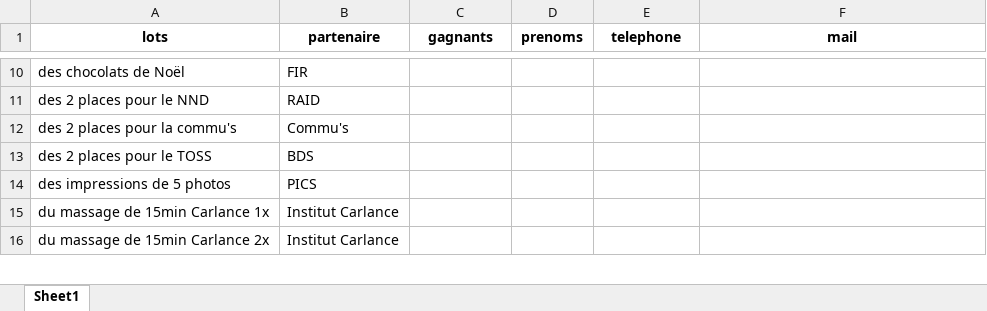
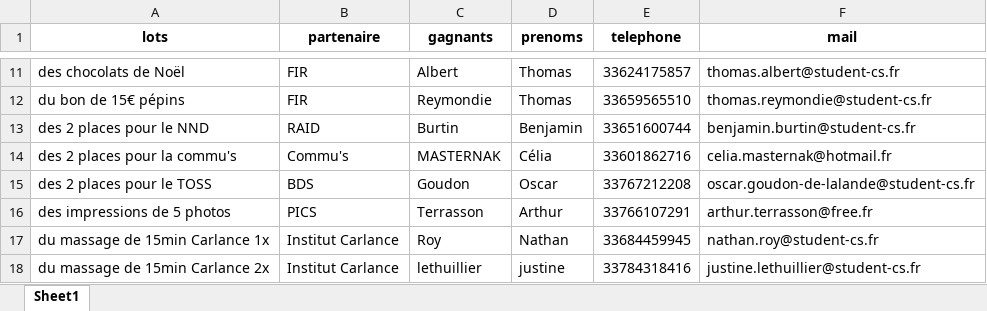
Before and after one commit to mathieu-bechtoldt/random-raffle-draw, an Excel workbook: lots.xlsx, sheet Sheet1, drawn as a sheet; only a part is shown, gaps mark what is left out; values as stored, in another font and other column widths than the file's, no borders; addresses are those after the commit; the diff covers the shown part only; the diff names each change by its address in the sheet, - before the commit and + after, or states it on an @@ line.

```diff
--- a/lots.xlsx (sheet Sheet1)
+++ b/lots.xlsx (sheet Sheet1)
-C11 (gagnants): (empty)
+C11 (gagnants): Albert
-D11 (prenoms): (empty)
+D11 (prenoms): Thomas
-E11 (telephone): (empty)
+E11 (telephone): 33624175857
-F11 (mail): (empty)
+F11 (mail): thomas.albert@student-cs.fr
+row 12: du bon de 15€ pépins | FIR | Reymondie | Thomas | 33659565510 | thomas.reymondie@student-cs.fr
-C13 (gagnants): (empty)
+C13 (gagnants): Burtin
-D13 (prenoms): (empty)
+D13 (prenoms): Benjamin
-E13 (telephone): (empty)
+E13 (telephone): 33651600744
-F13 (mail): (empty)
+F13 (mail): benjamin.burtin@student-cs.fr
-C14 (gagnants): (empty)
+C14 (gagnants): MASTERNAK
-D14 (prenoms): (empty)
+D14 (prenoms): Célia
-E14 (telephone): (empty)
+E14 (telephone): 33601862716
-F14 (mail): (empty)
+F14 (mail): celia.masternak@hotmail.fr
-C15 (gagnants): (empty)
+C15 (gagnants): Goudon
-D15 (prenoms): (empty)
+D15 (prenoms): Oscar
-E15 (telephone): (empty)
+E15 (telephone): 33767212208
-F15 (mail): (empty)
+F15 (mail): oscar.goudon-de-lalande@student-cs.fr
-C16 (gagnants): (empty)
+C16 (gagnants): Terrasson
-D16 (prenoms): (empty)
+D16 (prenoms): Arthur
-E16 (telephone): (empty)
+E16 (telephone): 33766107291
-F16 (mail): (empty)
+F16 (mail): arthur.terrasson@free.fr
-C17 (gagnants): (empty)
+C17 (gagnants): Roy
-D17 (prenoms): (empty)
+D17 (prenoms): Nathan
-E17 (telephone): (empty)
+E17 (telephone): 33684459945
-F17 (mail): (empty)
+F17 (mail): nathan.roy@student-cs.fr
-C18 (gagnants): (empty)
+C18 (gagnants): lethuillier
-D18 (prenoms): (empty)
+D18 (prenoms): justine
-E18 (telephone): (empty)
+E18 (telephone): 33784318416
-F18 (mail): (empty)
+F18 (mail): justine.lethuillier@student-cs.fr
```
Also changed, not shown: 1 added row and 161 edited cells elsewhere in this sheet, participants.xlsx, tickets.xlsx, 4 other files.
